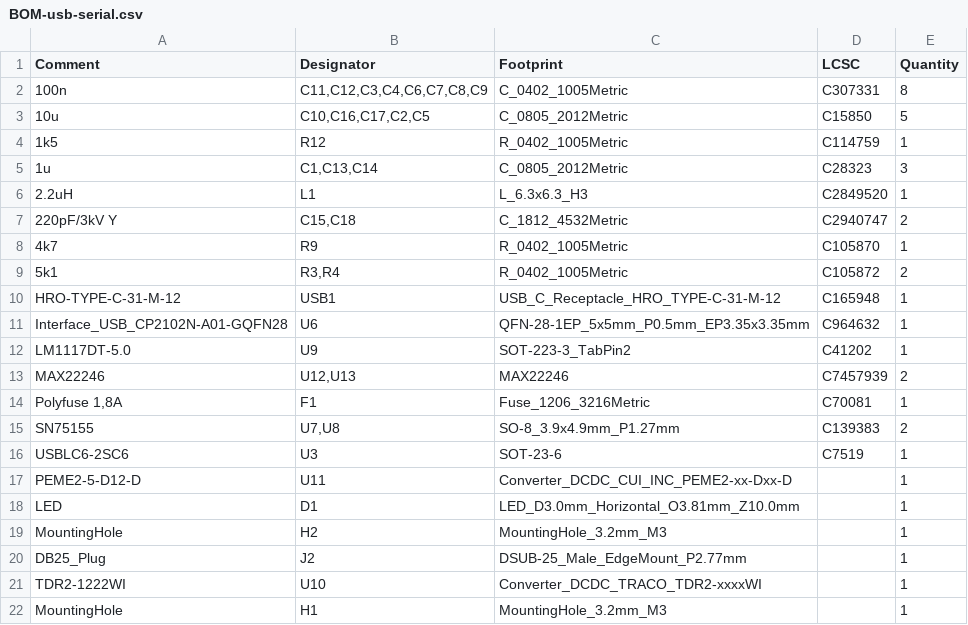
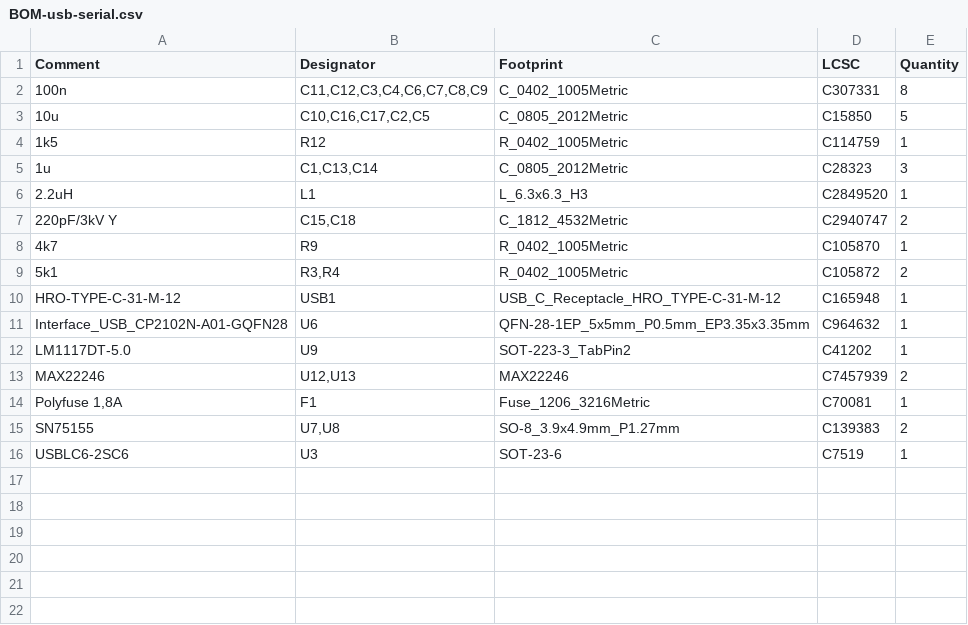
Before and after one commit to anders-bzn/usb-serial, a CSV file: jlcpcb/production_files/BOM-usb-serial.csv, drawn as a sheet; the diff names each change by its address in the sheet, - before the commit and + after, or states it on an @@ line.

Commit message:
Re-generate production files

```diff
--- a/jlcpcb/production_files/BOM-usb-serial.csv
+++ b/jlcpcb/production_files/BOM-usb-serial.csv
-row 17: PEME2-5-D12-D | U11 | Converter_DCDC_CUI_INC_PEME2-xx-Dxx-D |  | 1
-row 18: LED | D1 | LED_D3.0mm_Horizontal_O3.81mm_Z10.0mm |  | 1
-row 19: MountingHole | H2 | MountingHole_3.2mm_M3 |  | 1
-row 20: DB25_Plug | J2 | DSUB-25_Male_EdgeMount_P2.77mm |  | 1
-row 21: TDR2-1222WI | U10 | Converter_DCDC_TRACO_TDR2-xxxxWI |  | 1
-row 22: MountingHole | H1 | MountingHole_3.2mm_M3 |  | 1
```
Also changed, not shown: 3 other files.
